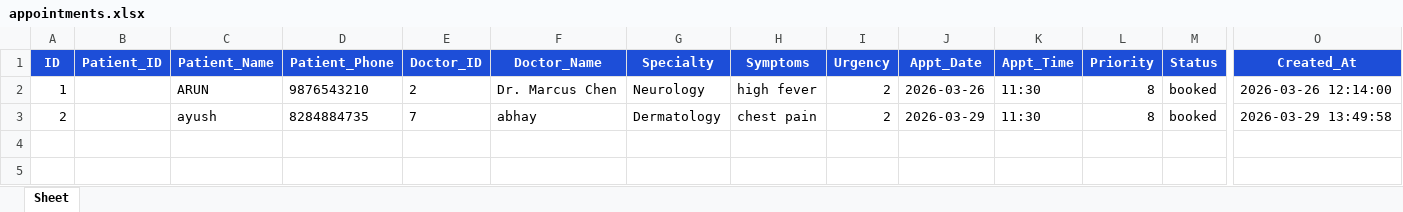
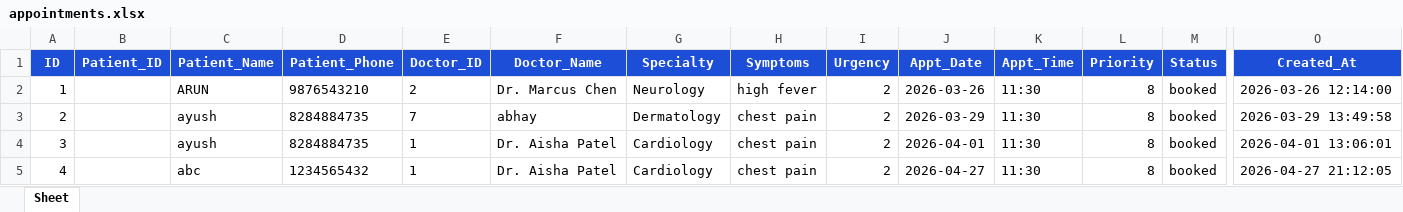
Before and after one commit to rawatarun123/hospital-appointment, an Excel workbook: appointments.xlsx, sheet Sheet, drawn as a sheet; only a part is shown, gaps mark what is left out; values as stored, in another font and other column widths than the file's, no borders; rows hold the shown columns only; the diff names each change by its address in the sheet, - before the commit and + after, or states it on an @@ line.

```diff
--- a/appointments.xlsx (sheet Sheet)
+++ b/appointments.xlsx (sheet Sheet)
+row 4: 3 |  | ayush | 8284884735 | 1 | Dr. Aisha Patel | Cardiology | chest pain | 2 | 2026-04-01 | 11:30 | 8 | booked | 2026-04-01 13:06:01
+row 5: 4 |  | abc | 1234565432 | 1 | Dr. Aisha Patel | Cardiology | chest pain | 2 | 2026-04-27 | 11:30 | 8 | booked | 2026-04-27 21:12:05
```
Also changed, not shown: 1 other file.
